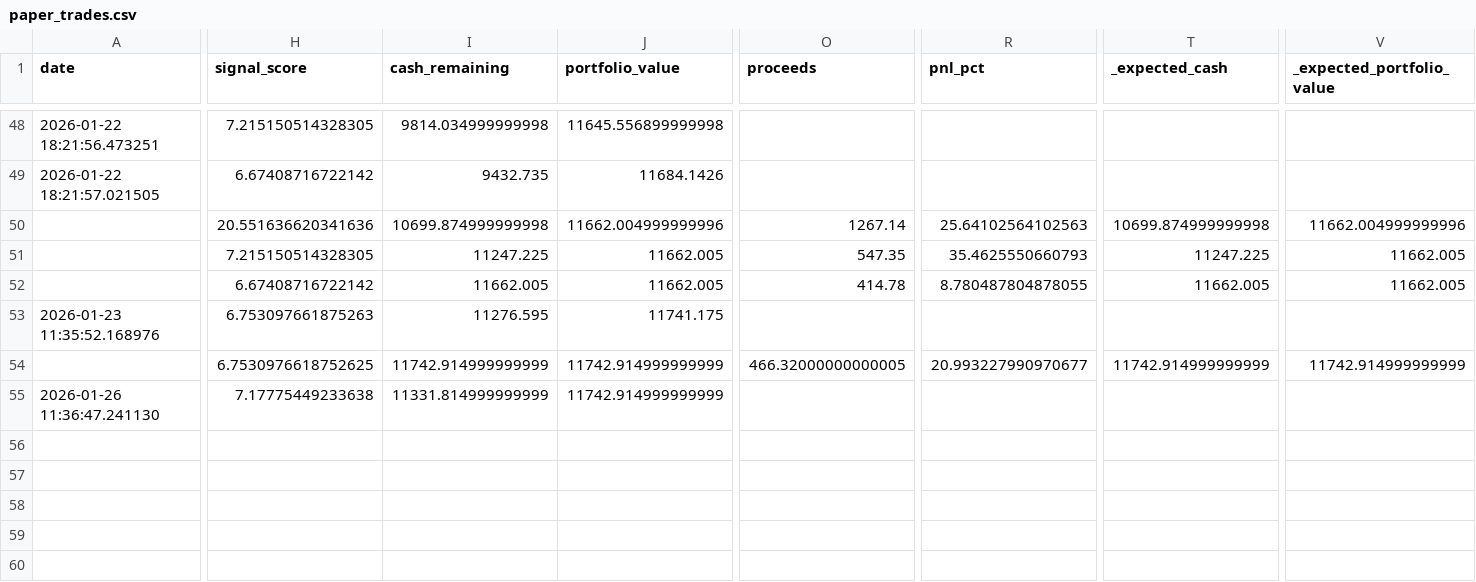
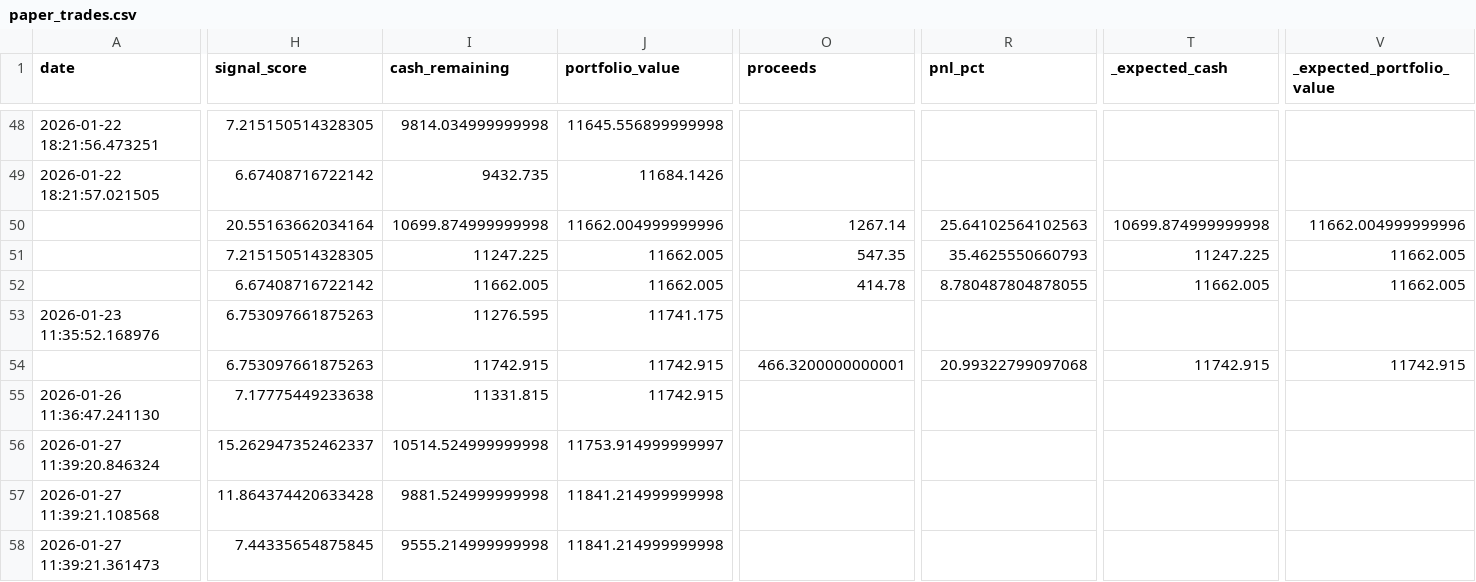
Before and after one commit to Samie-mirghani/insider-cluster-watch, a CSV file: data/paper_trades.csv, drawn as a sheet; only a part is shown, gaps mark what is left out; rows hold the shown columns only; the diff names each change by its address in the sheet, - before the commit and + after, or states it on an @@ line.

```diff
--- a/data/paper_trades.csv
+++ b/data/paper_trades.csv
-H50 (signal_score): 20.551636620341636
+H50 (signal_score): 20.55163662034164
-H54 (signal_score): 6.7530976618752625
+H54 (signal_score): 6.753097661875263
-I54 (cash_remaining): 11742.914999999999
+I54 (cash_remaining): 11742.915
-J54:J55 (portfolio_value): 11742.914999999999
+J54:J55 (portfolio_value): 11742.915
-O54 (proceeds): 466.32000000000005
+O54 (proceeds): 466.3200000000001
-R54 (pnl_pct): 20.993227990970677
+R54 (pnl_pct): 20.99322799097068
-T54 (_expected_cash): 11742.914999999999
+T54 (_expected_cash): 11742.915
-V54 (_expected_portfolio_value): 11742.914999999999
+V54 (_expected_portfolio_value): 11742.915
-I55 (cash_remaining): 11331.814999999999
+I55 (cash_remaining): 11331.815
+row 56: 2026-01-27 11:39:20.846324 | 15.262947352462337 | 10514.524999999998 | 11753.914999999997
+row 57: 2026-01-27 11:39:21.108568 | 11.864374420633428 | 9881.524999999998 | 11841.214999999998
+row 58: 2026-01-27 11:39:21.361473 | 7.44335654875845 | 9555.214999999998 | 11841.214999999998
```
Also changed, not shown: data/signals_history.csv, 12 other files.
